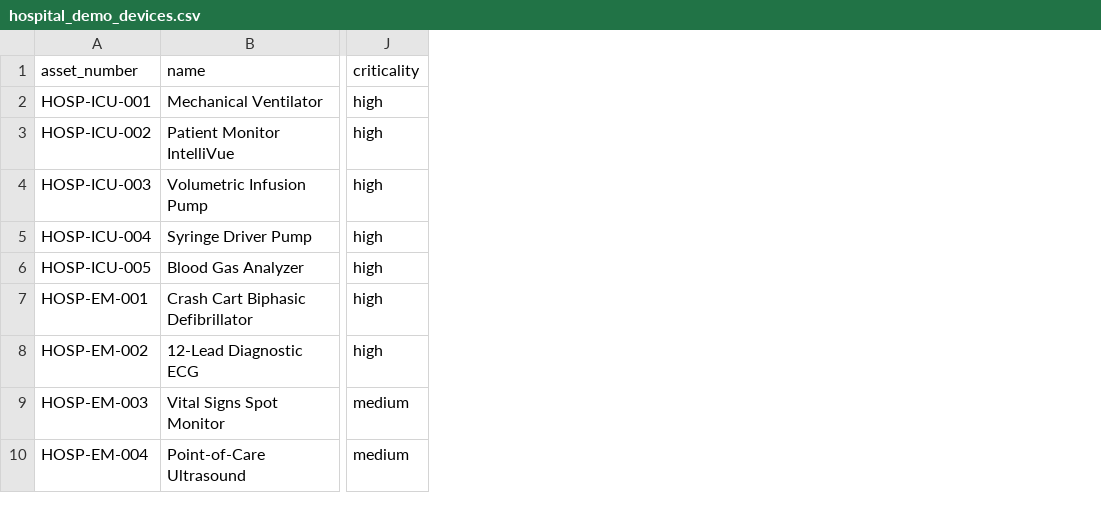
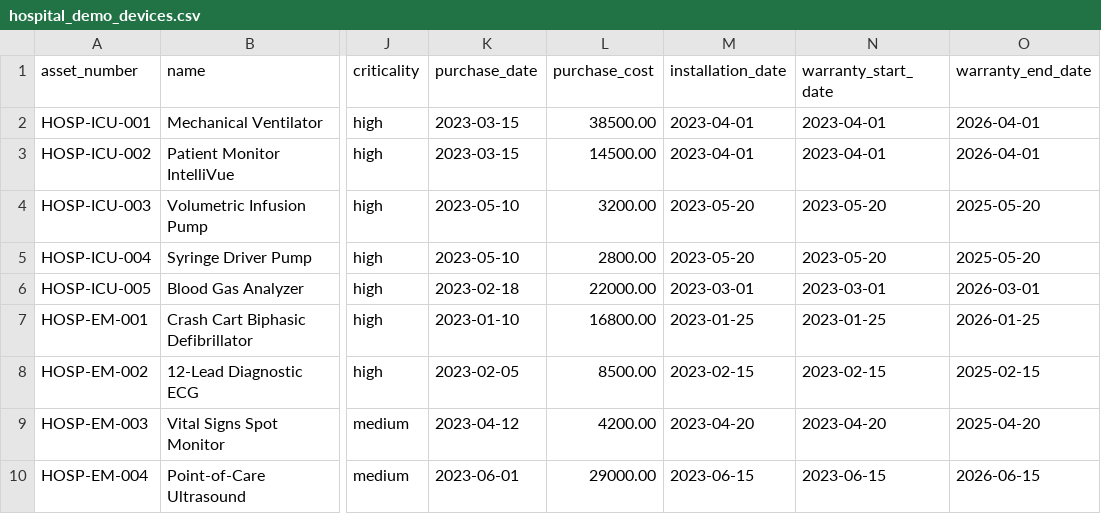
Before and after one commit to omersx/BEMMS-app, a CSV file: hospital_demo_devices.csv, drawn as a sheet; only a part is shown, gaps mark what is left out; the diff names each change by its address in the sheet, - before the commit and + after, or states it on an @@ line.

Commit message:
feat(devices): support purchase & warranty fields in import and populate realistic data

```diff
--- a/hospital_demo_devices.csv
+++ b/hospital_demo_devices.csv
+column K (purchase_date), rows 2-10: 2023-03-15 | 2023-03-15 | 2023-05-10 | 2023-05-10 | 2023-02-18 | 2023-01-10 | 2023-02-05 | 2023-04-12 | 2023-06-01
+column L (purchase_cost), rows 2-10: 38500.00 | 14500.00 | 3200.00 | 2800.00 | 22000.00 | 16800.00 | 8500.00 | 4200.00 | 29000.00
+column M (installation_date), rows 2-10: 2023-04-01 | 2023-04-01 | 2023-05-20 | 2023-05-20 | 2023-03-01 | 2023-01-25 | 2023-02-15 | 2023-04-20 | 2023-06-15
+column N (warranty_start_date), rows 2-10: 2023-04-01 | 2023-04-01 | 2023-05-20 | 2023-05-20 | 2023-03-01 | 2023-01-25 | 2023-02-15 | 2023-04-20 | 2023-06-15
+column O (warranty_end_date), rows 2-10: 2026-04-01 | 2026-04-01 | 2025-05-20 | 2025-05-20 | 2026-03-01 | 2026-01-25 | 2025-02-15 | 2025-04-20 | 2026-06-15
```
Also changed, not shown: public/hospital_demo_devices.csv, 3 other files.
